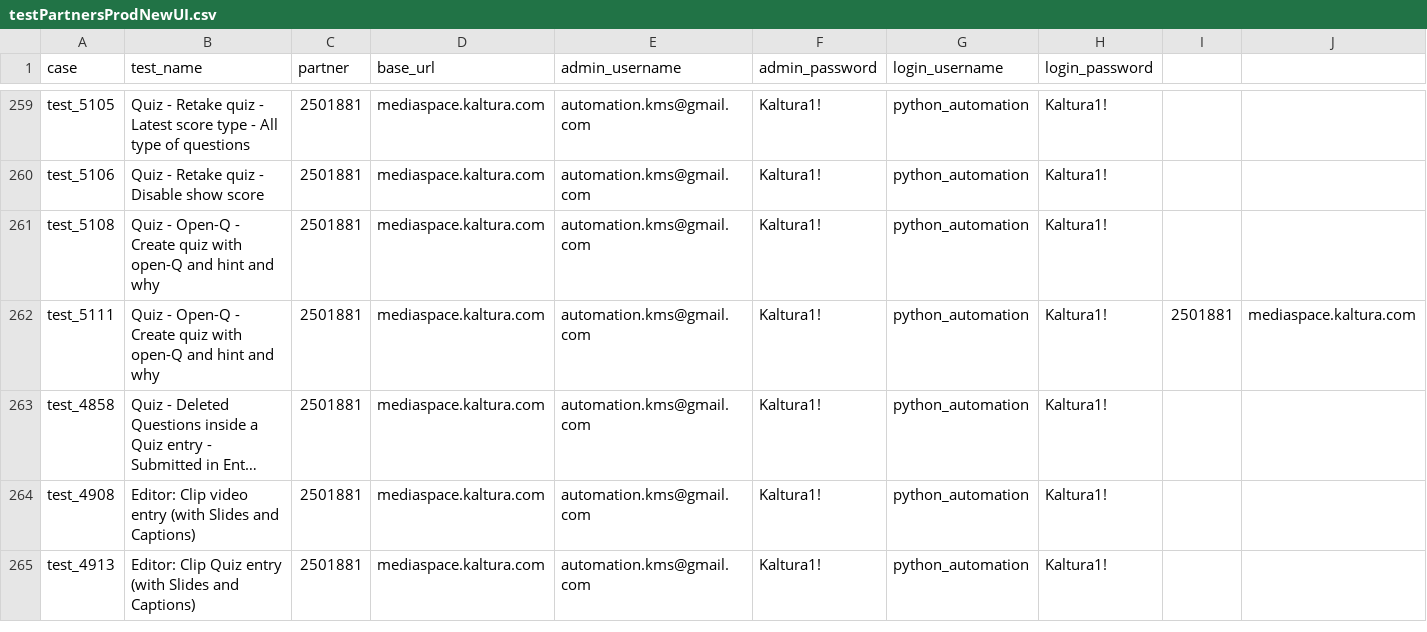
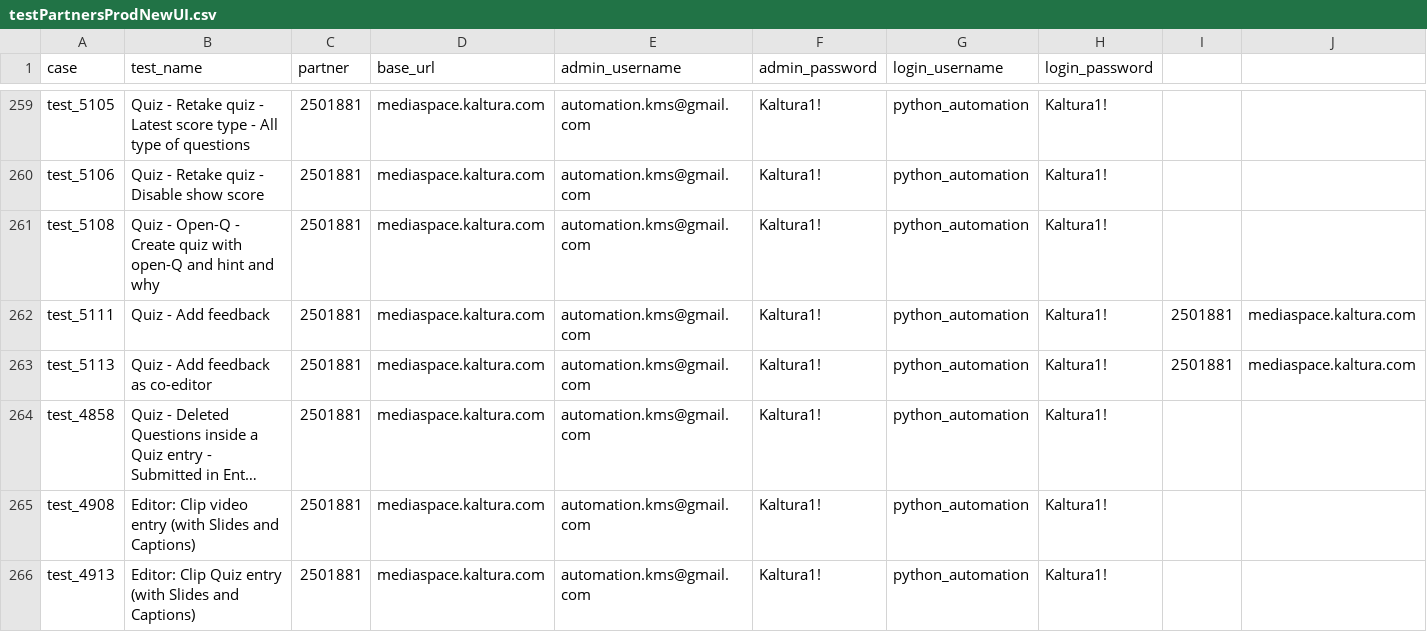
Before and after one commit to NadyaDi/kms-automation, a CSV file: web/ini/testPartnersProdNewUI.csv, drawn as a sheet; only a part is shown, gaps mark what is left out; long unchanged cells end in …; rows hold the shown columns only; the diff names each change by its address in the sheet, - before the commit and + after, or states it on an @@ line.

```diff
--- a/web/ini/testPartnersProdNewUI.csv
+++ b/web/ini/testPartnersProdNewUI.csv
-B262 (test_name): Quiz - Open-Q - Create quiz with open-Q and hint and why
+B262 (test_name): Quiz - Add feedback
+row 263: test_5113 | Quiz - Add feedback as co-editor | 2501881 | mediaspace.kaltura.com | automation.kms@gmail.com | Kaltura1! | python_automation | Kaltura1! | 2501881 | mediaspace.kaltura.com
```
Also changed, not shown: web/ini/testPartnersTestingNewUI.csv, web/ini/testSet.csv.
